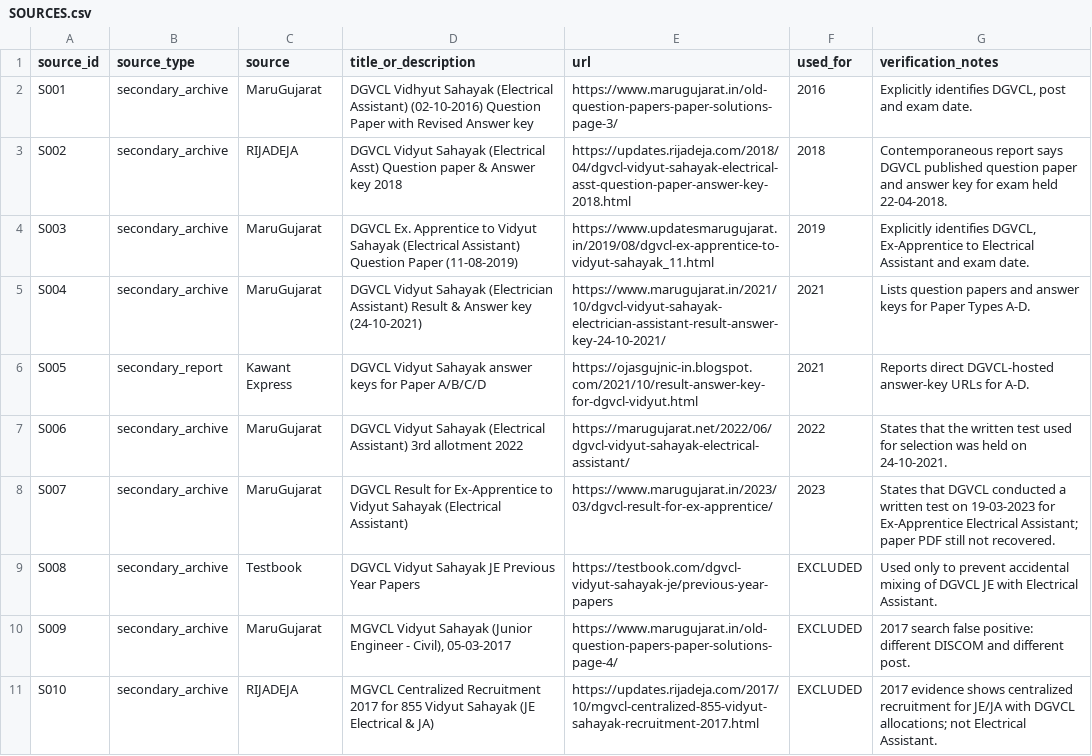
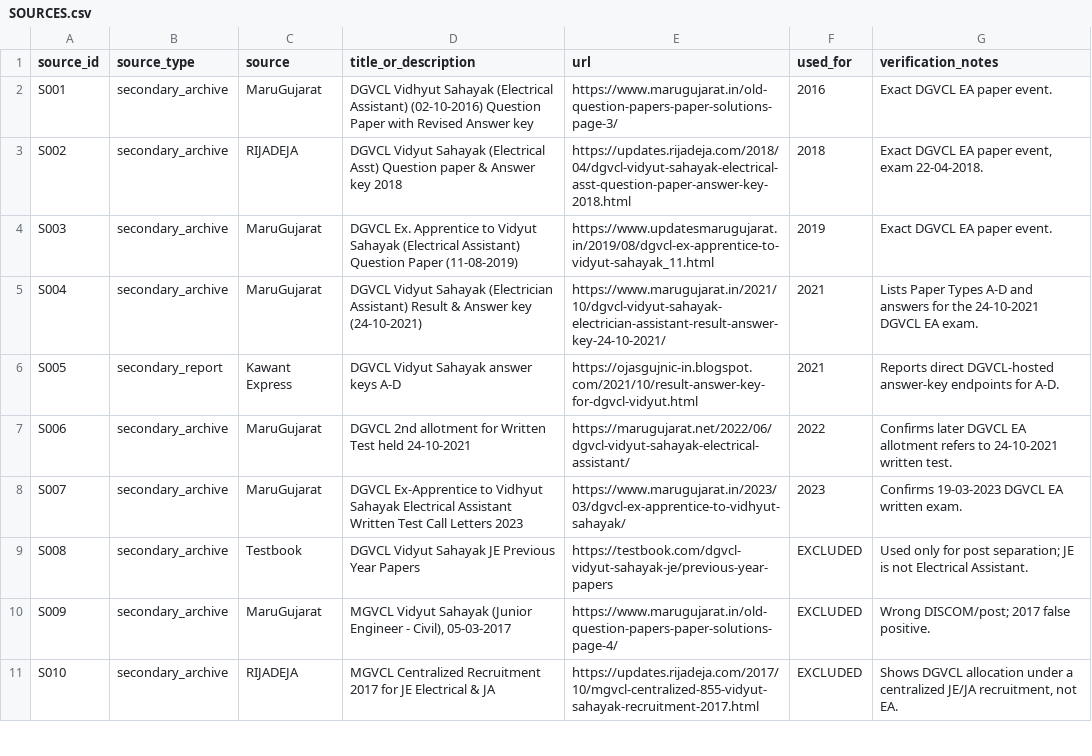
Before and after one commit to tradetrailsmercantile-ops/DGVCL-Vidyut-Sahayak-Papers, a CSV file: SOURCES.csv, drawn as a sheet; only a part is shown; the diff covers the shown part only.

Commit message:
Finalize expanded cross-DISCOM EA source trail through 2025

```diff
--- a/SOURCES.csv
+++ b/SOURCES.csv
@@ -1,11 +1,11 @@
 source_id,source_type,source,title_or_description,url,used_for,verification_notes
-S001,secondary_archive,MaruGujarat,"DGVCL Vidhyut Sahayak (Electrical Assistant) (02-10-2016) Question Paper with Revised Answer key",https://www.marugujarat.in/old-question-papers-paper-solutions-page-3/,2016,"Explicitly identifies DGVCL, post and exam date."
-S002,secondary_archive,RIJADEJA,"DGVCL Vidyut Sahayak (Electrical Asst) Question paper & Answer key 2018",https://updates.rijadeja.com/2018/04/dgvcl-vidyut-sahayak-electrical-asst-question-paper-answer-key-2018.html,2018,"Contemporaneous report says DGVCL published question paper and answer key for exam held 22-04-2018."
-S003,secondary_archive,MaruGujarat,"DGVCL Ex. Apprentice to Vidyut Sahayak (Electrical Assistant) Question Paper (11-08-2019)",https://www.updatesmarugujarat.in/2019/08/dgvcl-ex-apprentice-to-vidyut-sahayak_11.html,2019,"Explicitly identifies DGVCL, Ex-Apprentice to Electrical Assistant and exam date."
-S004,secondary_archive,MaruGujarat,"DGVCL Vidyut Sahayak (Electrician Assistant) Result & Answer key (24-10-2021)",https://www.marugujarat.in/2021/10/dgvcl-vidyut-sahayak-electrician-assistant-result-answer-key-24-10-2021/,2021,"Lists question papers and answer keys for Paper Types A-D."
-S005,secondary_report,Kawant Express,"DGVCL Vidyut Sahayak answer keys for Paper A/B/C/D",https://ojasgujnic-in.blogspot.com/2021/10/result-answer-key-for-dgvcl-vidyut.html,2021,"Reports direct DGVCL-hosted answer-key URLs for A-D."
-S006,secondary_archive,MaruGujarat,"DGVCL Vidyut Sahayak (Electrical Assistant) 3rd allotment 2022",https://marugujarat.net/2022/06/dgvcl-vidyut-sahayak-electrical-assistant/,2022,"States that the written test used for selection was held on 24-10-2021."
-S007,secondary_archive,MaruGujarat,"DGVCL Result for Ex-Apprentice to Vidyut Sahayak (Electrical Assistant)",https://www.marugujarat.in/2023/03/dgvcl-result-for-ex-apprentice/,2023,"States that DGVCL conducted a written test on 19-03-2023 for Ex-Apprentice Electrical Assistant; paper PDF still not recovered."
-S008,secondary_archive,Testbook,"DGVCL Vidyut Sahayak JE Previous Year Papers",https://testbook.com/dgvcl-vidyut-sahayak-je/previous-year-papers,EXCLUDED,"Used only to prevent accidental mixing of DGVCL JE with Electrical Assistant."
-S009,secondary_archive,MaruGujarat,"MGVCL Vidyut Sahayak (Junior Engineer - Civil), 05-03-2017",https://www.marugujarat.in/old-question-papers-paper-solutions-page-4/,EXCLUDED,"2017 search false positive: different DISCOM and different post."
-S010,secondary_archive,RIJADEJA,"MGVCL Centralized Recruitment 2017 for 855 Vidyut Sahayak (JE Electrical & JA)",https://updates.rijadeja.com/2017/10/mgvcl-centralized-855-vidyut-sahayak-recruitment-2017.html,EXCLUDED,"2017 evidence shows centralized recruitment for JE/JA with DGVCL allocations; not Electrical Assistant."
+S001,secondary_archive,MaruGujarat,"DGVCL Vidhyut Sahayak (Electrical Assistant) (02-10-2016) Question Paper with Revised Answer key",https://www.marugujarat.in/old-question-papers-paper-solutions-page-3/,2016,"Exact DGVCL EA paper event."
+S002,secondary_archive,RIJADEJA,"DGVCL Vidyut Sahayak (Electrical Asst) Question paper & Answer key 2018",https://updates.rijadeja.com/2018/04/dgvcl-vidyut-sahayak-electrical-asst-question-paper-answer-key-2018.html,2018,"Exact DGVCL EA paper event, exam 22-04-2018."
+S003,secondary_archive,MaruGujarat,"DGVCL Ex. Apprentice to Vidyut Sahayak (Electrical Assistant) Question Paper (11-08-2019)",https://www.updatesmarugujarat.in/2019/08/dgvcl-ex-apprentice-to-vidyut-sahayak_11.html,2019,"Exact DGVCL EA paper event."
+S004,secondary_archive,MaruGujarat,"DGVCL Vidyut Sahayak (Electrician Assistant) Result & Answer key (24-10-2021)",https://www.marugujarat.in/2021/10/dgvcl-vidyut-sahayak-electrician-assistant-result-answer-key-24-10-2021/,2021,"Lists Paper Types A-D and answers for the 24-10-2021 DGVCL EA exam."
+S005,secondary_report,Kawant Express,"DGVCL Vidyut Sahayak answer keys A-D",https://ojasgujnic-in.blogspot.com/2021/10/result-answer-key-for-dgvcl-vidyut.html,2021,"Reports direct DGVCL-hosted answer-key endpoints for A-D."
+S006,secondary_archive,MaruGujarat,"DGVCL 2nd allotment for Written Test held 24-10-2021",https://marugujarat.net/2022/06/dgvcl-vidyut-sahayak-electrical-assistant/,2022,"Confirms later DGVCL EA allotment refers to 24-10-2021 written test."
+S007,secondary_archive,MaruGujarat,"DGVCL Ex-Apprentice to Vidhyut Sahayak Electrical Assistant Written Test Call Letters 2023",https://www.marugujarat.in/2023/03/dgvcl-ex-apprentice-to-vidhyut-sahayak/,2023,"Confirms 19-03-2023 DGVCL EA written exam."
+S008,secondary_archive,Testbook,"DGVCL Vidyut Sahayak JE Previous Year Papers",https://testbook.com/dgvcl-vidyut-sahayak-je/previous-year-papers,EXCLUDED,"Used only for post separation; JE is not Electrical Assistant."
+S009,secondary_archive,MaruGujarat,"MGVCL Vidyut Sahayak (Junior Engineer - Civil), 05-03-2017",https://www.marugujarat.in/old-question-papers-paper-solutions-page-4/,EXCLUDED,"Wrong DISCOM/post; 2017 false positive."
+S010,secondary_archive,RIJADEJA,"MGVCL Centralized Recruitment 2017 for JE Electrical & JA",https://updates.rijadeja.com/2017/10/mgvcl-centralized-855-vidyut-sahayak-recruitment-2017.html,EXCLUDED,"Shows DGVCL allocation under a centralized JE/JA recruitment, not EA."
```
Also changed, not shown: 11 added rows and 33 edited cells elsewhere in this file.
